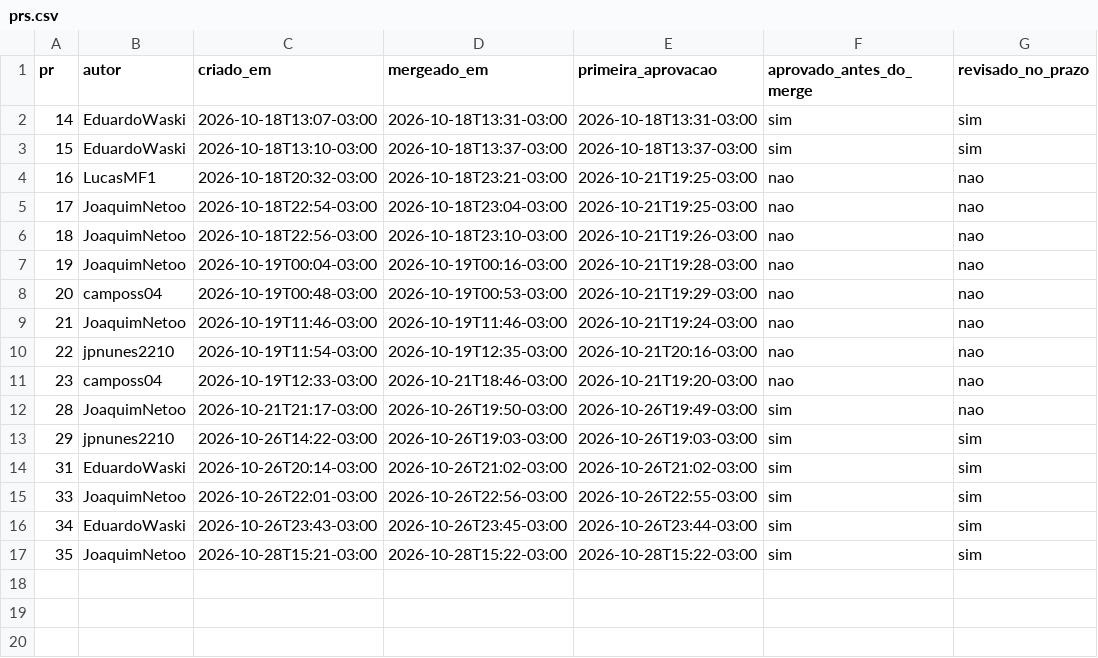
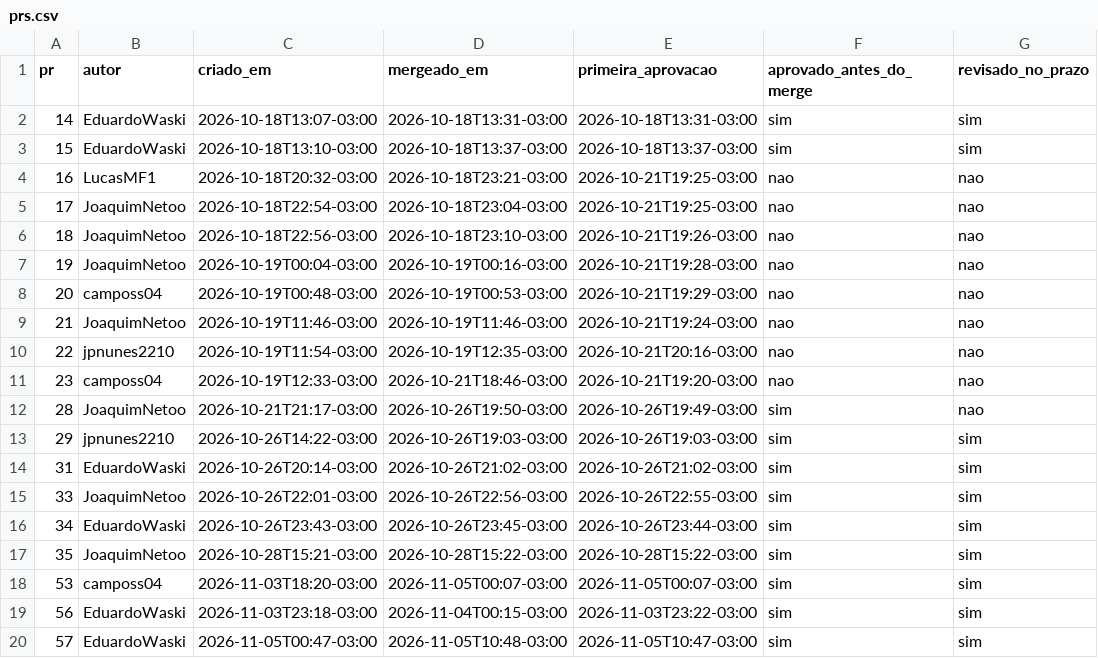
Before and after one commit to FCTE-Qualidade-de-Software-1/2026-2_T02_ELIZABETH_FRIEDMAN, a CSV file: docs/gestao/evidencias/prs.csv, drawn as a sheet.

```diff
--- a/docs/gestao/evidencias/prs.csv
+++ b/docs/gestao/evidencias/prs.csv
@@ -17 +17,4 @@ pr,autor,criado_em,mergeado_em,primeira_aprovacao,aprovado_antes_do_merge,revisa
 35,JoaquimNetoo,2026-10-28T15:21-03:00,2026-10-28T15:22-03:00,2026-10-28T15:22-03:00,sim,sim
+53,camposs04,2026-11-03T18:20-03:00,2026-11-05T00:07-03:00,2026-11-05T00:07-03:00,sim,sim
+56,EduardoWaski,2026-11-03T23:18-03:00,2026-11-04T00:15-03:00,2026-11-03T23:22-03:00,sim,sim
+57,EduardoWaski,2026-11-05T00:47-03:00,2026-11-05T10:48-03:00,2026-11-05T10:47-03:00,sim,sim
```
Also changed, not shown: docs/gestao/evidencias/horas.csv, docs/gestao/evidencias/indicadores.csv, 1 other file.
